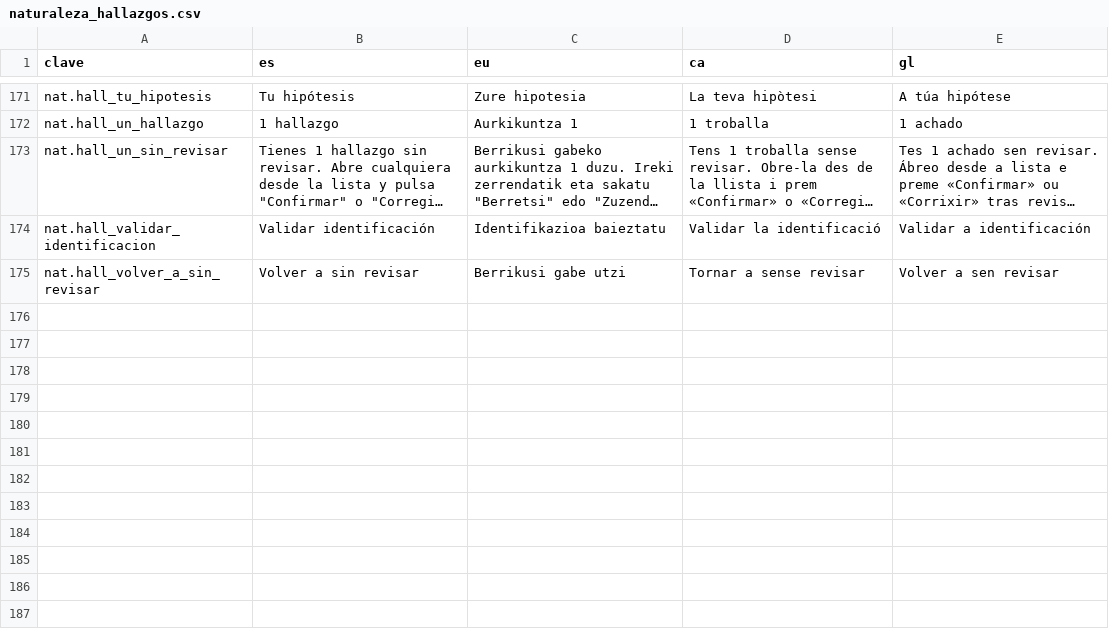
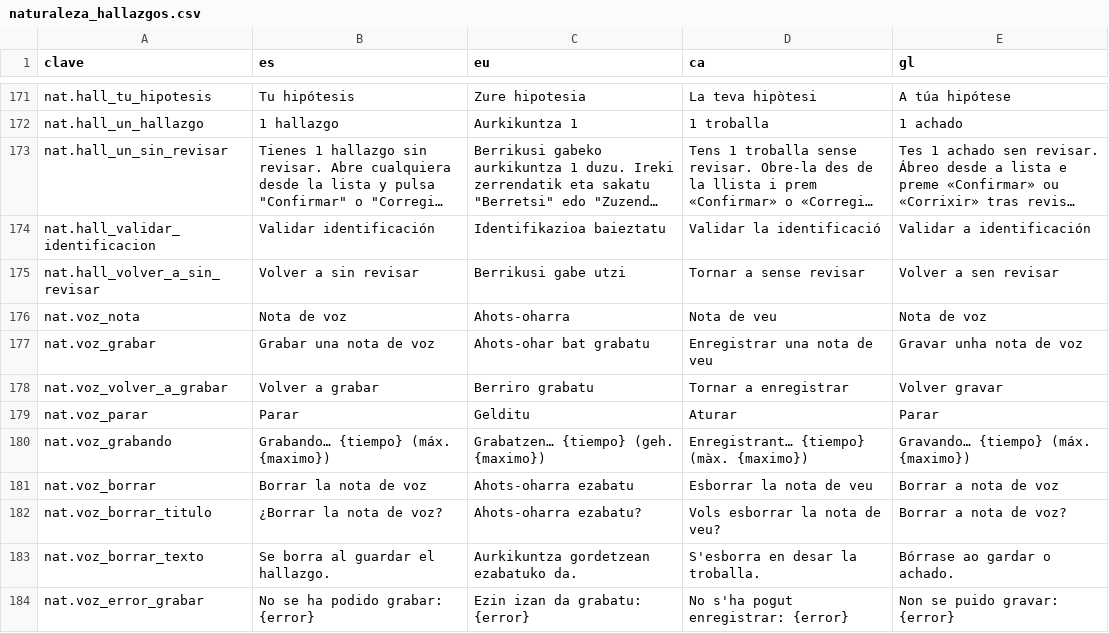
Before and after one commit to JosuIru/nuevo-ser, a CSV file: content/solera/traducciones/naturaleza_hallazgos.csv, drawn as a sheet; only a part is shown, gaps mark what is left out; long unchanged cells end in ….

```diff
--- a/content/solera/traducciones/naturaleza_hallazgos.csv
+++ b/content/solera/traducciones/naturaleza_hallazgos.csv
@@ -175 +175,10 @@ nat.hall_validar_identificacion,Validar identificación,Identifikazioa baieztatu
 nat.hall_volver_a_sin_revisar,Volver a sin revisar,Berrikusi gabe utzi,Tornar a sense revisar,Volver a sen revisar
+nat.voz_nota,Nota de voz,Ahots-oharra,Nota de veu,Nota de voz
+nat.voz_grabar,Grabar una nota de voz,Ahots-ohar bat grabatu,Enregistrar una nota de veu,Gravar unha nota de voz
+nat.voz_volver_a_grabar,Volver a grabar,Berriro grabatu,Tornar a enregistrar,Volver gravar
+nat.voz_parar,Parar,Gelditu,Aturar,Parar
+nat.voz_grabando,Grabando… {tiempo} (máx. {maximo}),Grabatzen… {tiempo} (geh. {maximo}),Enregistrant… {tiempo} (màx. {maximo}),Gravando… {tiempo} (máx. {maximo})
+nat.voz_borrar,Borrar la nota de voz,Ahots-oharra ezabatu,Esborrar la nota de veu,Borrar a nota de voz
+nat.voz_borrar_titulo,¿Borrar la nota de voz?,Ahots-oharra ezabatu?,Vols esborrar la nota de veu?,Borrar a nota de voz?
+nat.voz_borrar_texto,Se borra al guardar el hallazgo.,Aurkikuntza gordetzean ezabatuko da.,S'esborra en desar la troballa.,Bórrase ao gardar o achado.
+nat.voz_error_grabar,No se ha podido grabar: {error},Ezin izan da grabatu: {error},No s'ha pogut enregistrar: {error},Non se puido gravar: {error}
```
Also changed, not shown: content/solera/traducciones/naturaleza_guia.csv, 2 other files.
